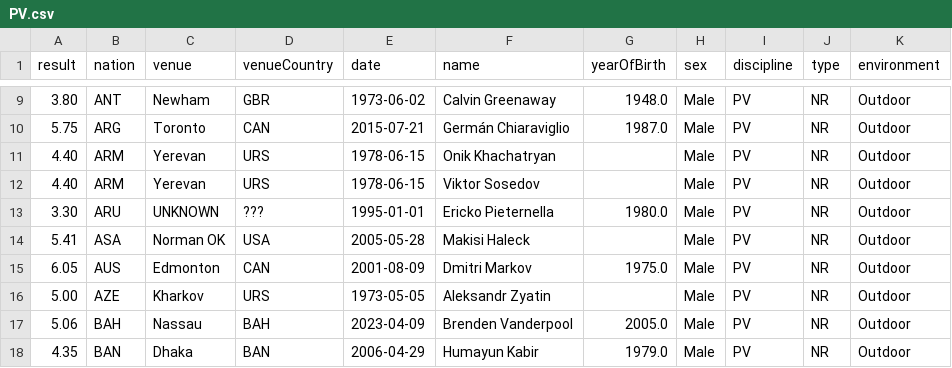
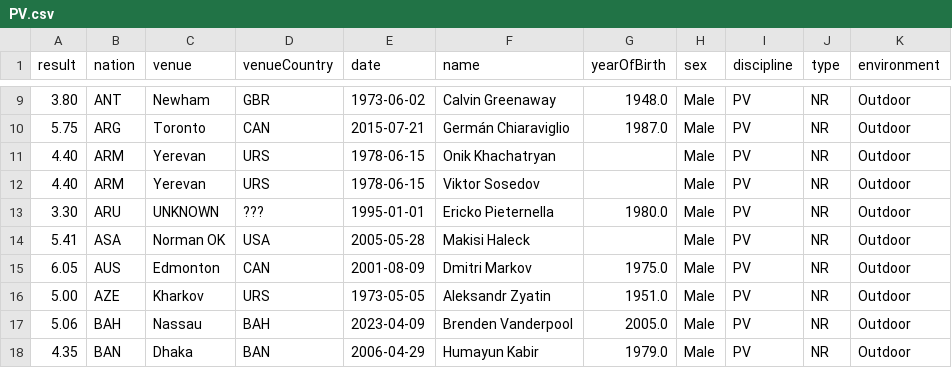
Before and after one commit to nimarion/records, a CSV file: nationalrecords/men/PV.csv, drawn as a sheet; only a part is shown, gaps mark what is left out.

```diff
--- a/nationalrecords/men/PV.csv
+++ b/nationalrecords/men/PV.csv
@@ -15,3 +15,3 @@ result,nation,venue,venueCountry,date,name,yearOfBirth,sex,discipline,type,envir
 6.05,AUS,Edmonton,CAN,2001-08-09,Dmitri Markov,1975.0,Male,PV,NR,Outdoor
-5.00,AZE,Kharkov,URS,1973-05-05,Aleksandr Zyatin,,Male,PV,NR,Outdoor
+5.00,AZE,Kharkov,URS,1973-05-05,Aleksandr Zyatin,1951.0,Male,PV,NR,Outdoor
 5.06,BAH,Nassau,BAH,2023-04-09,Brenden Vanderpool,2005.0,Male,PV,NR,Outdoor
```
Also changed, not shown: arearecords/taf.csv, nationalrecords/men/400H.csv, 8 other files.
